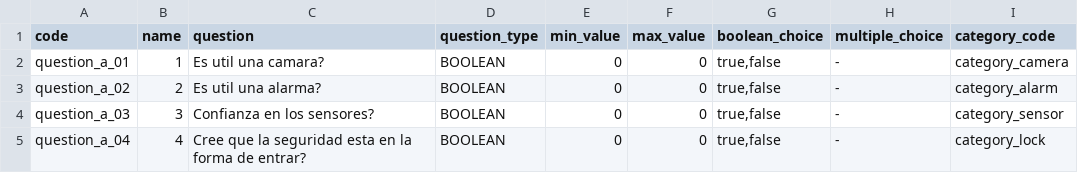
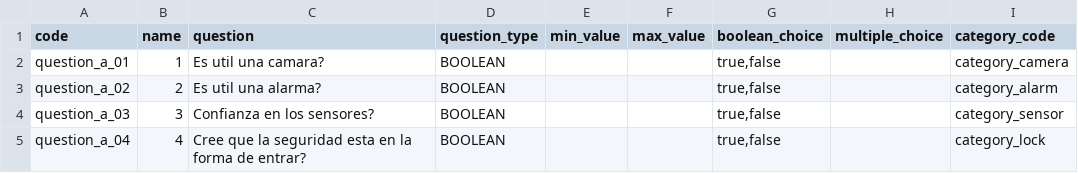
Before and after one commit to ejjimenezc/TPI-2019, a CSV file: data/QuestionsA.csv, drawn as a sheet.

```diff
--- a/data/QuestionsA.csv
+++ b/data/QuestionsA.csv
@@ -1,5 +1,5 @@
 code,name,question,question_type,min_value,max_value,boolean_choice,multiple_choice,category_code
-question_a_01,1,Es util una camara?,BOOLEAN,0,0,"true,false",-,category_camera
-question_a_02,2,Es util una alarma?,BOOLEAN,0,0,"true,false",-,category_alarm
-question_a_03,3,Confianza en los sensores?,BOOLEAN,0,0,"true,false",-,category_sensor
-question_a_04,4,Cree que la seguridad esta en la forma de entrar?,BOOLEAN,0,0,"true,false",-,category_lock
+question_a_01,1,Es util una camara?,BOOLEAN,,,"true,false",,category_camera
+question_a_02,2,Es util una alarma?,BOOLEAN,,,"true,false",,category_alarm
+question_a_03,3,Confianza en los sensores?,BOOLEAN,,,"true,false",,category_sensor
+question_a_04,4,Cree que la seguridad esta en la forma de entrar?,BOOLEAN,,,"true,false",,category_lock
```
Also changed, not shown: data/QuestionsB.csv, 4 other files.
